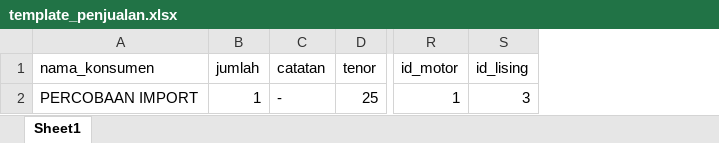
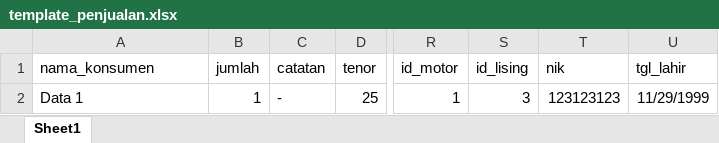
Before and after one commit to agungsapp/laravel-blimoto, an Excel workbook: public/csv/template_penjualan.xlsx, sheet Sheet1, drawn as a sheet; only a part is shown, gaps mark what is left out; values as stored, in another font and other column widths than the file's, no borders; the diff names each change by its address in the sheet, - before the commit and + after, or states it on an @@ line.

Commit message:
Auto filtering data import penjualan, Ceo Hak akses

```diff
--- a/public/csv/template_penjualan.xlsx (sheet Sheet1)
+++ b/public/csv/template_penjualan.xlsx (sheet Sheet1)
+column T (nik), row 2: 123123123
+column U (tgl_lahir), row 2: 11/29/1999
-A2 (nama_konsumen): PERCOBAAN IMPORT
+A2 (nama_konsumen): Data 1
```
Also changed, not shown: 5 other files.
